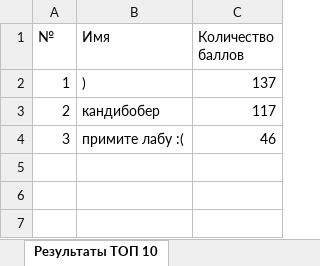
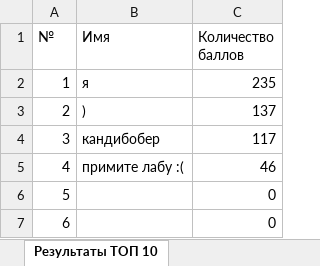
Before and after one commit to grag7/-5, an Excel workbook: Results.xlsx, sheet Результаты ТОП 10, drawn as a sheet; values as stored, in another font and other column widths than the file's, no borders; the diff names each change by its address in the sheet, - before the commit and + after, or states it on an @@ line.

```diff
--- a/Results.xlsx (sheet Результаты ТОП 10)
+++ b/Results.xlsx (sheet Результаты ТОП 10)
-B2 (Имя): )
+B2 (Имя): я
-C2 (Количество баллов): 137
+C2 (Количество баллов): 235
-B3 (Имя): кандибобер
+B3 (Имя): )
-C3 (Количество баллов): 117
+C3 (Количество баллов): 137
-B4 (Имя): примите лабу :(
+B4 (Имя): кандибобер
-C4 (Количество баллов): 46
+C4 (Количество баллов): 117
+row 5: 4 | примите лабу :( | 46
+row 6: 5 |  | 0
+row 7: 6 |  | 0
```
Also changed, not shown: 5 other files.
